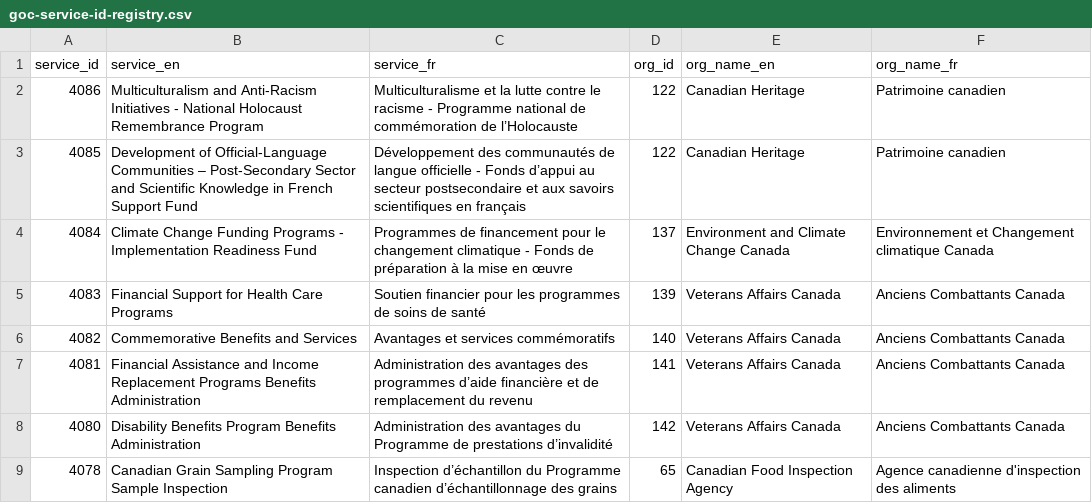
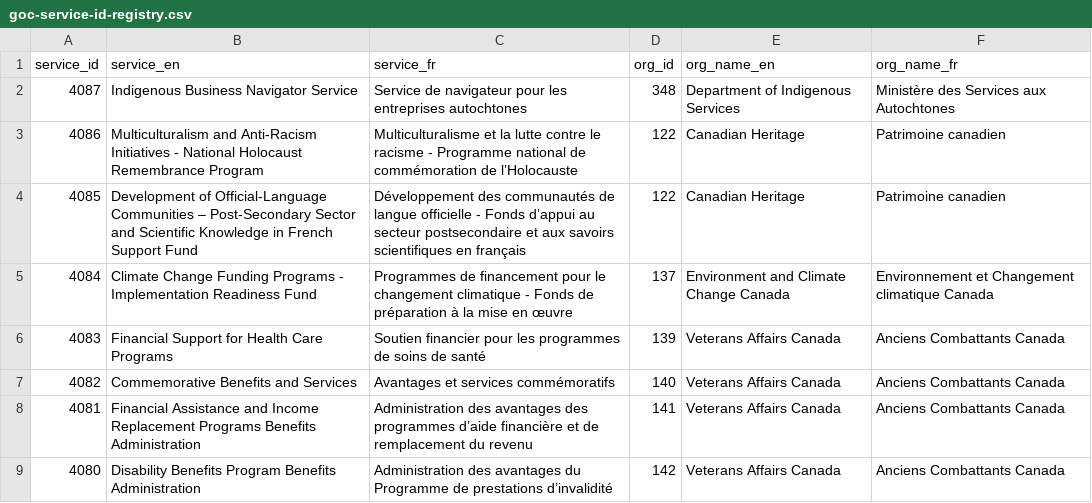
Before and after one commit to gcperformance/utilities, a CSV file: goc-service-id-registry.csv, drawn as a sheet; only a part is shown; the shorter side is filled out with more unchanged rows; the diff names each change by its address in the sheet, - before the commit and + after, or states it on an @@ line.

Commit message:
Add files via upload
New SID for ISC

```diff
--- a/goc-service-id-registry.csv
+++ b/goc-service-id-registry.csv
+row 2: 4087 | Indigenous Business Navigator Service | Service de navigateur pour les entreprises autochtones | 348 | Department of Indigenous Services | Ministère des Services aux Autochtones
```
